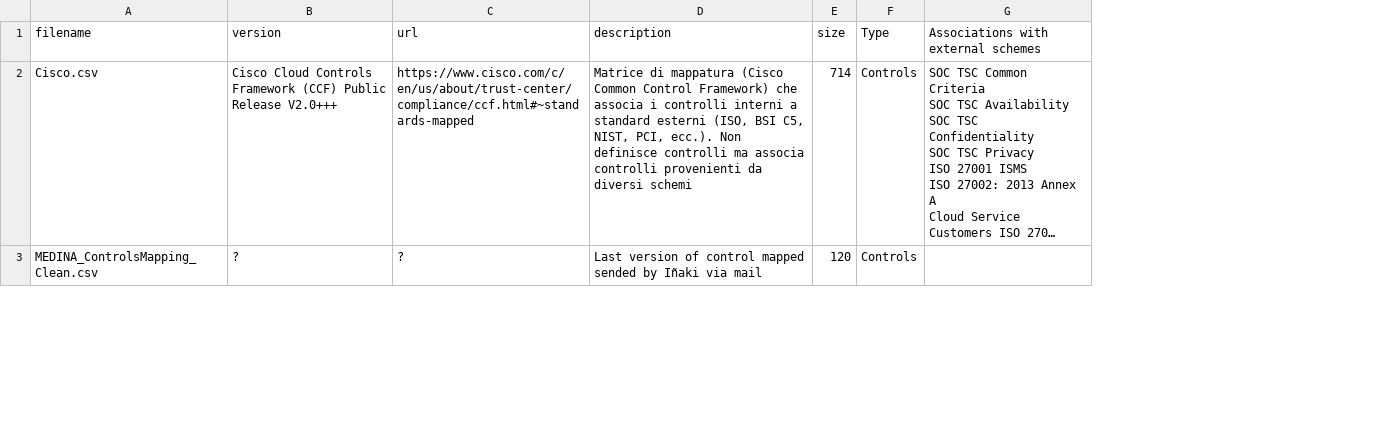
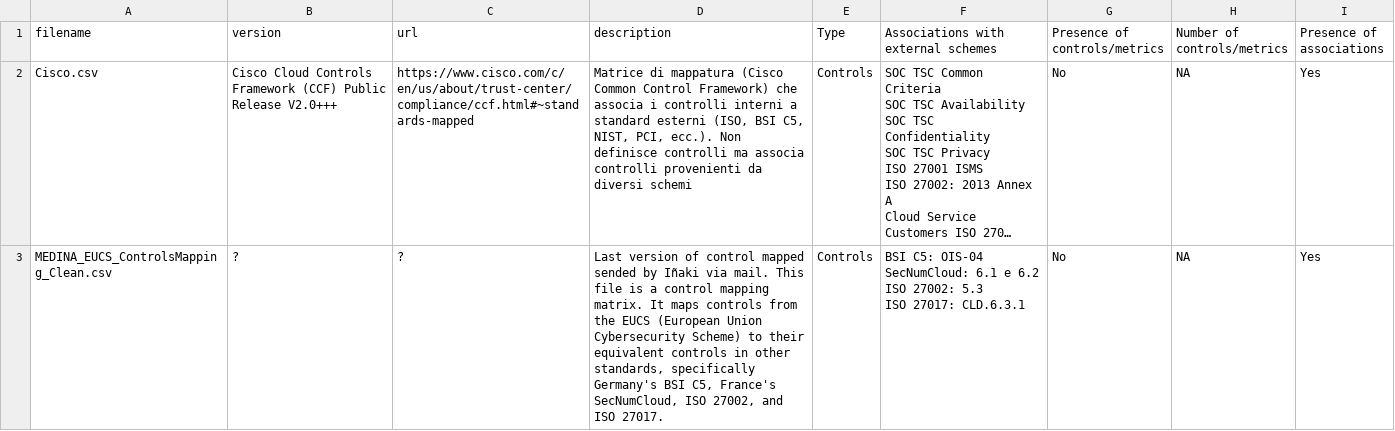
Before and after one commit to bianchi-john/ControlsMetrics, a CSV file: versionInfo.csv, drawn as a sheet; only a part is shown; long unchanged cells end in …; removed rows and columns are numbered as before the commit, all else as after; ↵ is a line break in a cell; the diff covers the shown part only; the diff names each change by its address in the sheet, - before the commit and + after, or states it on an @@ line.

```diff
--- a/versionInfo.csv
+++ b/versionInfo.csv
-column E (size), rows 2-3: 714 | 120
+column G (Presence of controls/metrics), rows 2-3: No | No
+column H (Number of controls/metrics), rows 2-3: NA | NA
+column I (Presence of associations), rows 2-3: Yes | Yes
-A3 (filename): MEDINA_ControlsMapping_Clean.csv
+A3 (filename): MEDINA_EUCS_ControlsMapping_Clean.csv
-D3 (description): …Iñaki via mail
+D3 (description): …Iñaki via mail. This file is a control mapping matrix. It maps controls from the EUCS (European Union Cybersecurity Scheme) to their equivalent controls in other standards, specifically Germany's BSI C5, France's SecNumCloud, ISO 27002, and ISO 27017.
-F3: (empty)
+F3: BSI C5: OIS-04 ↵ SecNumCloud: 6.1 e 6.2 ↵ ISO 27002: 5.3 ↵ ISO 27017: CLD.6.3.1
```
Also changed, not shown: 2 edited cells elsewhere in this file, Schemes/SpanishENS.csv.
